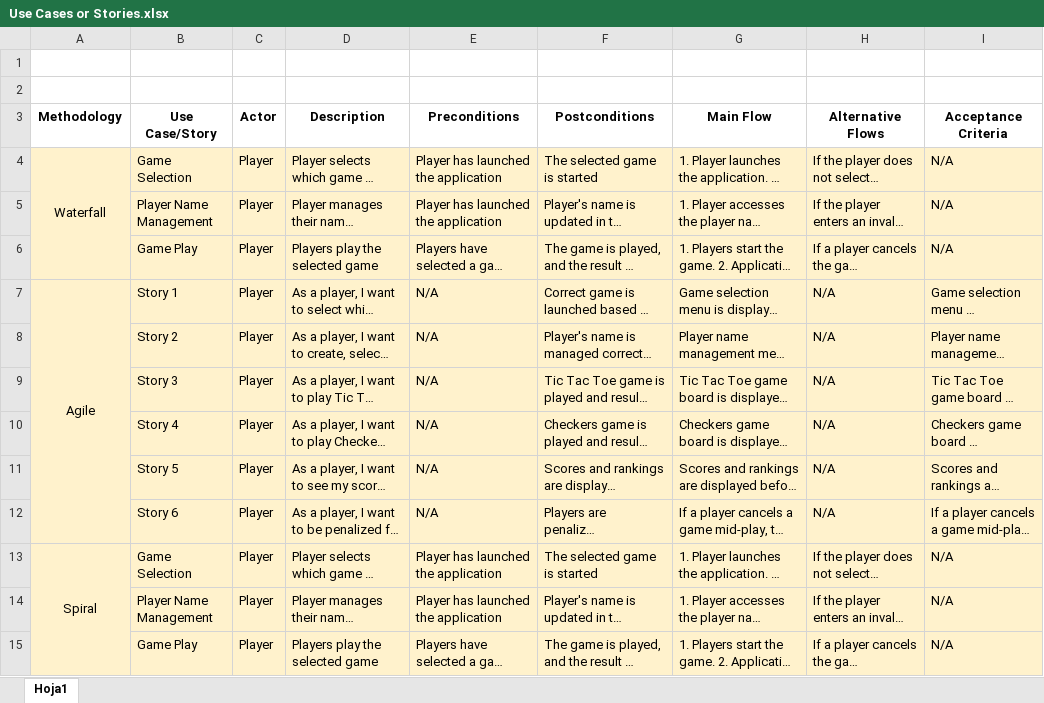
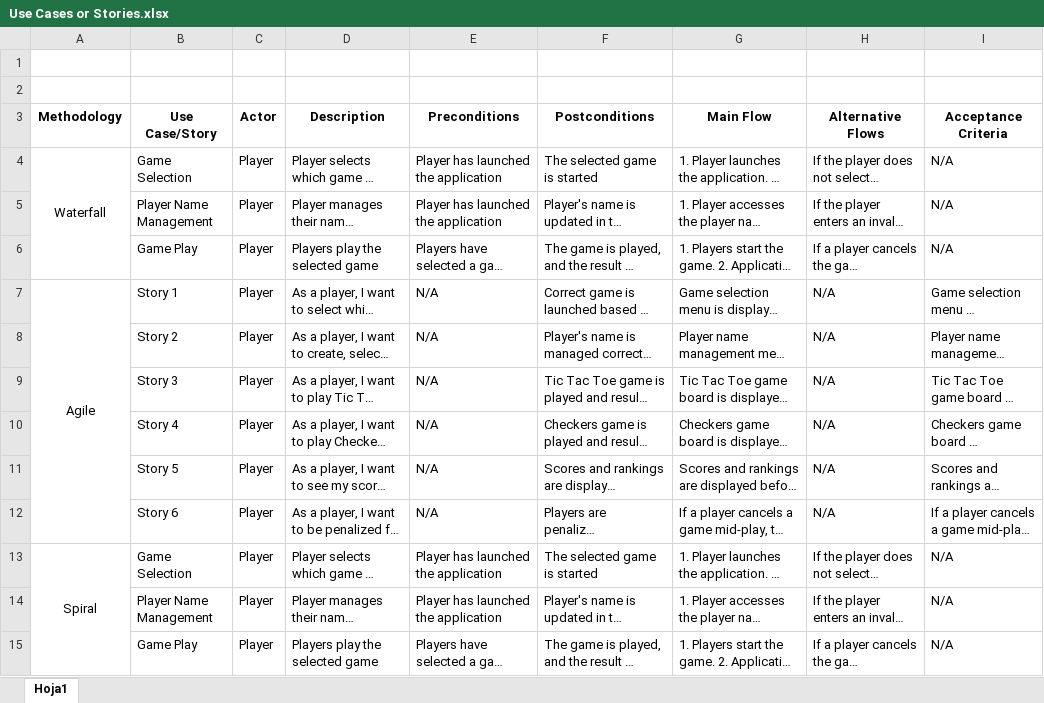
Before and after one commit to dsanicolas/internal-java, an Excel workbook: documentation/Use Cases or Stories.xlsx, sheet Hoja1, drawn as a sheet; long unchanged cells end in …; values as stored, in another font and other column widths than the file's, no borders; charts and pictures not drawn; the diff names each change by its address in the sheet, - before the commit and + after, or states it on an @@ line.

```diff
--- a/documentation/Use Cases or Stories.xlsx (sheet Hoja1)
+++ b/documentation/Use Cases or Stories.xlsx (sheet Hoja1)
-A4:I4 fill: #FFF2CC
+A4:I4 fill: none
-B5:I6 fill: #FFF2CC
+B5:I6 fill: none
-A7:I7 fill: #FFF2CC
+A7:I7 fill: none
-B8:I12 fill: #FFF2CC
+B8:I12 fill: none
-A13:I13 fill: #FFF2CC
+A13:I13 fill: none
-B14:I15 fill: #FFF2CC
+B14:I15 fill: none
```
Also changed, not shown: charts or pictures, documentation/Record Of Tasks.xlsx, documentation/Requirements.xlsx, 3 other files.
